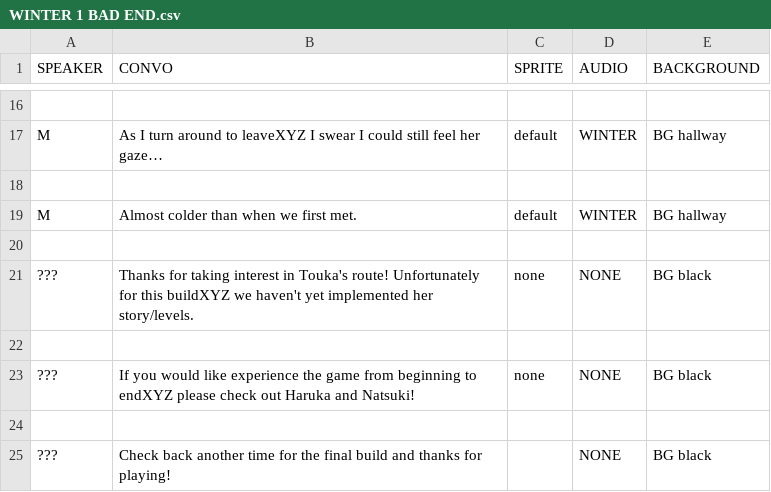
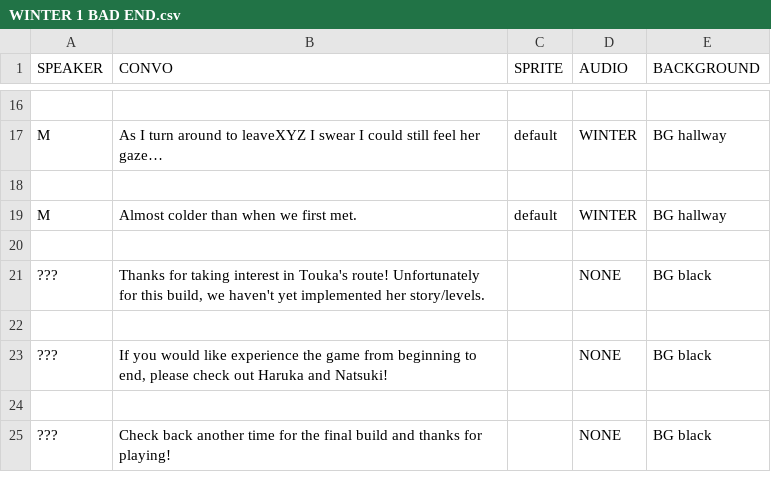
Before and after one commit to eggshelly/ics161FinalProj-Cardinal-Sin, a CSV file: ics161FinalProj/Assets/Resources/WINTER 1 BAD END.csv, drawn as a sheet; only a part is shown, gaps mark what is left out.

```diff
--- a/ics161FinalProj/Assets/Resources/WINTER 1 BAD END.csv
+++ b/ics161FinalProj/Assets/Resources/WINTER 1 BAD END.csv
@@ -20,5 +20,5 @@ M,Almost colder than when we first met.,default,WINTER,BG hallway
 ,,,,
-???,"Thanks for taking interest in Touka's route! Unfortunately for this buildXYZ we haven't yet implemented her story/levels.",none,NONE,BG black
+???,"Thanks for taking interest in Touka's route! Unfortunately for this build, we haven't yet implemented her story/levels.",,NONE,BG black
 ,,,,
-???,"If you would like experience the game from beginning to endXYZ please check out Haruka and Natsuki!",none,NONE,BG black
+???,"If you would like experience the game from beginning to end, please check out Haruka and Natsuki!",,NONE,BG black
 ,,,,
```
Also changed, not shown: ics161FinalProj/Assets/Resources/AUTUMN 1 BAD END.csv, 1 other file.
